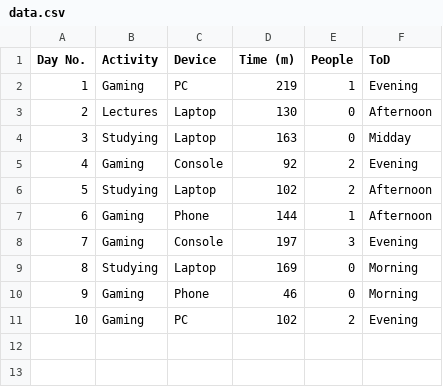
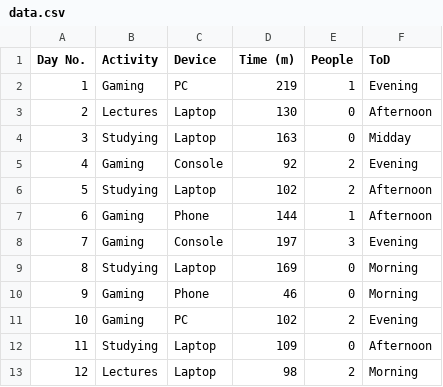
Before and after one commit to Sam-Roberts08/Dear-Data---Data-Collection, a CSV file: Data Collection/data.csv, drawn as a sheet; the diff names each change by its address in the sheet, - before the commit and + after, or states it on an @@ line.

Commit message:
Added first 60 data pieces

```diff
--- a/Data Collection/data.csv
+++ b/Data Collection/data.csv
+row 12: 11 | Studying | Laptop | 109 | 0 | Afternoon
+row 13: 12 | Lectures | Laptop | 98 | 2 | Morning
```
